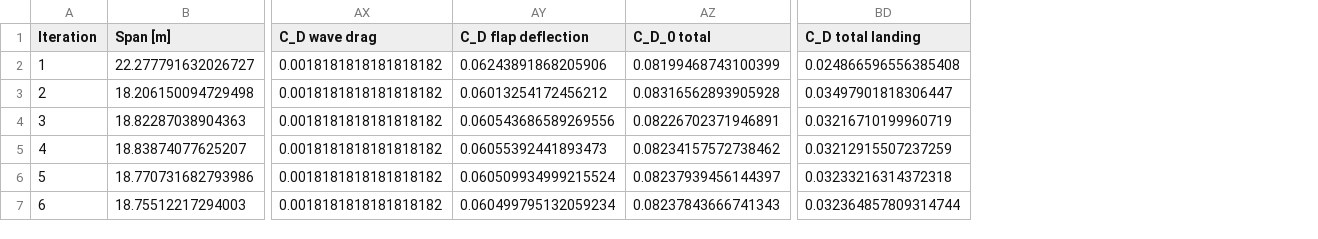
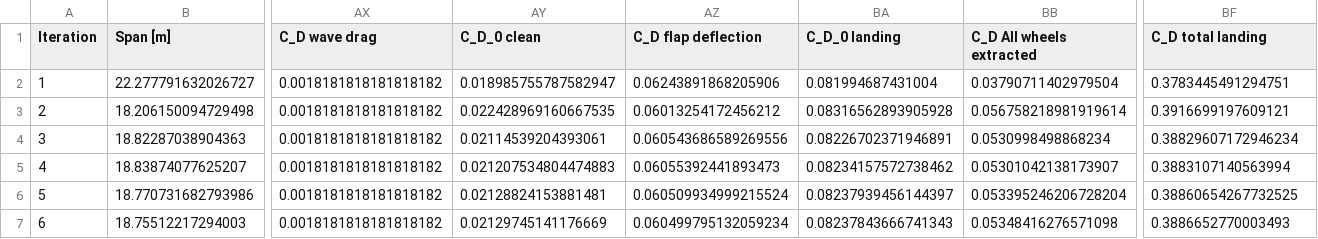
Before and after one commit to Topimaci/AE2111_project_new, a CSV file: iteration_results.csv, drawn as a sheet; only a part is shown, gaps mark what is left out; addresses are those after the commit; the diff names each change by its address in the sheet, - before the commit and + after, or states it on an @@ line.

```diff
--- a/iteration_results.csv
+++ b/iteration_results.csv
+column AY (C_D_0 clean), rows 2-7: 0.018985755787582947 | 0.022428969160667535 | 0.02114539204393061 | 0.021207534804474883 | 0.02128824153881481 | 0.02129745141176669
+column BB (C_D All wheels extracted), rows 2-7: 0.03790711402979504 | 0.056758218981919614 | 0.0530998498868234 | 0.05301042138173907 | 0.053395246206728204 | 0.05348416276571098
-BA1: C_D_0 total
+BA1: C_D_0 landing
-BA2 (C_D_0 landing): 0.08199468743100399
+BA2 (C_D_0 landing): 0.081994687431004
-BF2 (C_D total landing): 0.024866596556385408
+BF2 (C_D total landing): 0.3783445491294751
-BF3 (C_D total landing): 0.03497901818306447
+BF3 (C_D total landing): 0.3916699197609121
-BF4 (C_D total landing): 0.03216710199960719
+BF4 (C_D total landing): 0.38829607172946234
-BF5 (C_D total landing): 0.03212915507237259
+BF5 (C_D total landing): 0.3883107140563994
-BF6 (C_D total landing): 0.03233216314372318
+BF6 (C_D total landing): 0.38860654267732525
-BF7 (C_D total landing): 0.032364857809314744
+BF7 (C_D total landing): 0.3886652770003493
```
Also changed, not shown: 1 other file.
